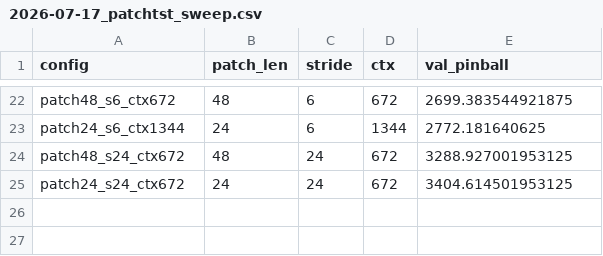
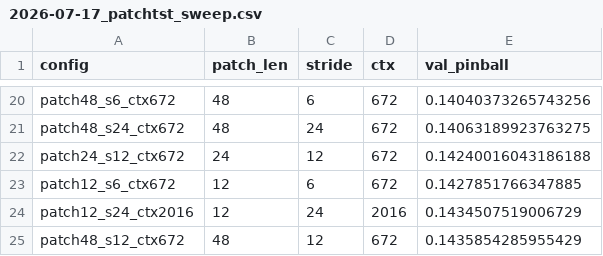
Before and after one commit to barteksarwa/pl-energy-forecast, a CSV file: reports/backtests/2026-07-17_patchtst_sweep.csv, drawn as a sheet; only a part is shown, gaps mark what is left out; removed rows and columns are numbered as before the commit, all else as after; the diff covers the shown part only; the diff names each change by its address in the sheet, - before the commit and + after, or states it on an @@ line.

Commit message:
docs+results: PatchTST screening complete — top-3 all use ctx=1344h
24 configs ran (3 skipped, n_patches>256). Best val=0.1236 (patch24_s24_ctx1344).
Context 1344h (56 days) dominates uniformly. 24h patch (one day = one token)
beats 12h despite intraday price structure — daily calendar rhythm is the
natural token-level signal. Walk-forward on top-3 running.

docs/notes/model_selection/11_patchtst_verdict.tex: filled screening table + interpretations.

```diff
--- a/reports/backtests/2026-07-17_patchtst_sweep.csv
+++ b/reports/backtests/2026-07-17_patchtst_sweep.csv
-E20 (val_pinball): 2699.383544921875
+E20 (val_pinball): 0.14040373265743256
-row 23: patch24_s6_ctx1344 | 24 | 6 | 1344 | 2772.181640625
-E21 (val_pinball): 3288.927001953125
+E21 (val_pinball): 0.14063189923763275
-A22 (config): patch24_s24_ctx672
+A22 (config): patch24_s12_ctx672
-C22 (stride): 24
+C22 (stride): 12
-E22 (val_pinball): 3404.614501953125
+E22 (val_pinball): 0.14240016043186188
+row 23: patch12_s6_ctx672 | 12 | 6 | 672 | 0.1427851766347885
+row 24: patch12_s24_ctx2016 | 12 | 24 | 2016 | 0.1434507519006729
+row 25: patch48_s12_ctx672 | 48 | 12 | 672 | 0.1435854285955429
```
Also changed, not shown: 11 added rows, 13 removed rows and 9 edited cells elsewhere in this file, 2 other files.
